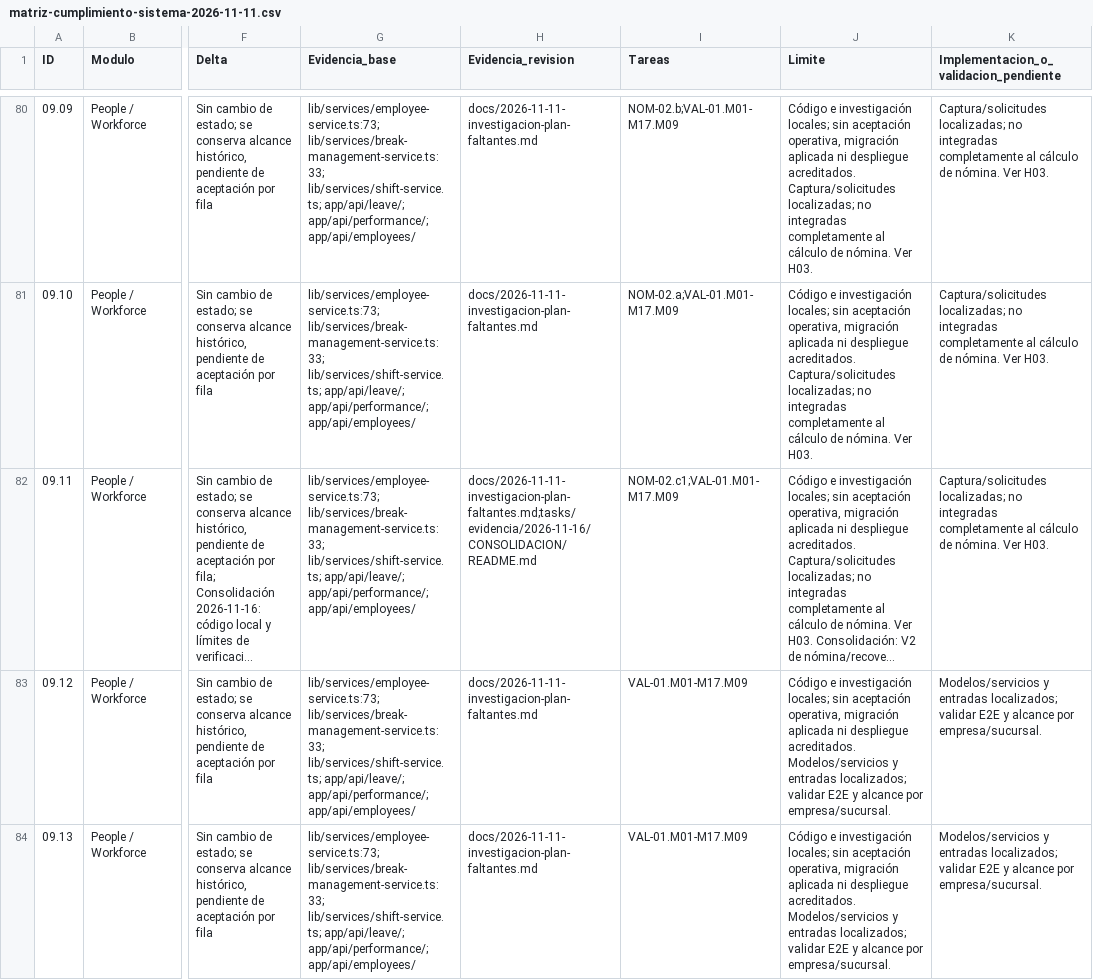
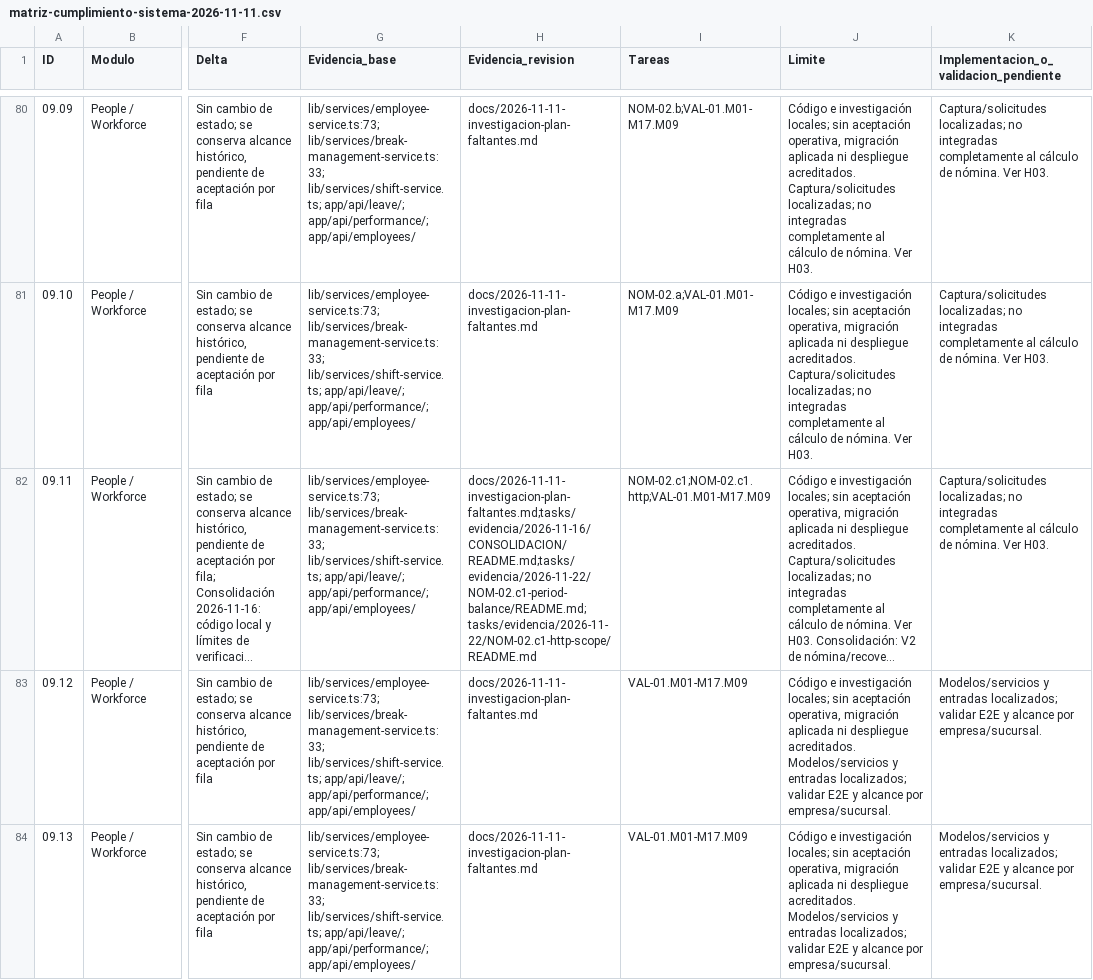
Before and after one commit to whatshopmx/pulso8mayo-1, a CSV file: docs/matriz-cumplimiento-sistema-2026-11-11.csv, drawn as a sheet; only a part is shown, gaps mark what is left out; long unchanged cells end in …; the diff covers the shown part only; the diff names each change by its address in the sheet, - before the commit and + after, or states it on an @@ line.

Commit message:
docs(faltantes): track vacation HTTP scope and remaining acceptance

```diff
--- a/docs/matriz-cumplimiento-sistema-2026-11-11.csv
+++ b/docs/matriz-cumplimiento-sistema-2026-11-11.csv
-H82 (Evidencia_revision): docs/2026-11-11-investigacion-plan-faltantes.md;tasks/evidencia/2026-11-16/CONSOLIDACION/README.md
+H82 (Evidencia_revision): docs/2026-11-11-investigacion-plan-faltantes.md;tasks/evidencia/2026-11-16/CONSOLIDACION/README.md;tasks/evidencia/2026-11-22/NOM-02.c1-period-balance/README.md;tasks/evidencia/2026-11-22/NOM-02.c1-http-scope/README.md
-I82 (Tareas): NOM-02.c1;VAL-01.M01-M17.M09
+I82 (Tareas): NOM-02.c1;NOM-02.c1.http;VAL-01.M01-M17.M09
```
Also changed, not shown: 2 edited cells elsewhere in this file, 2 other files.
